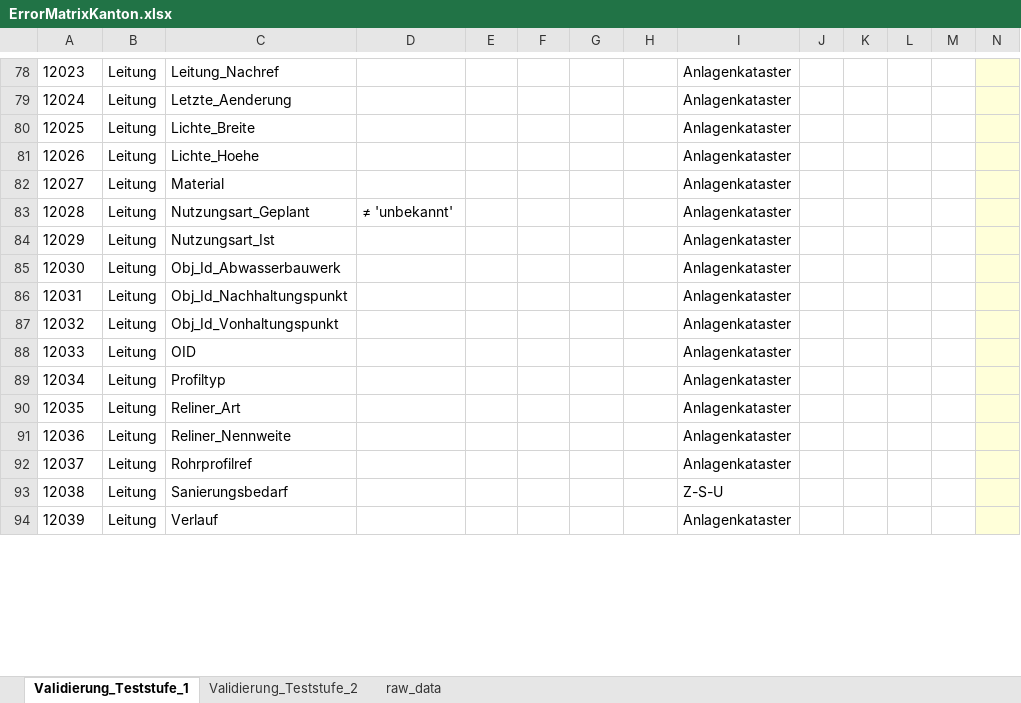
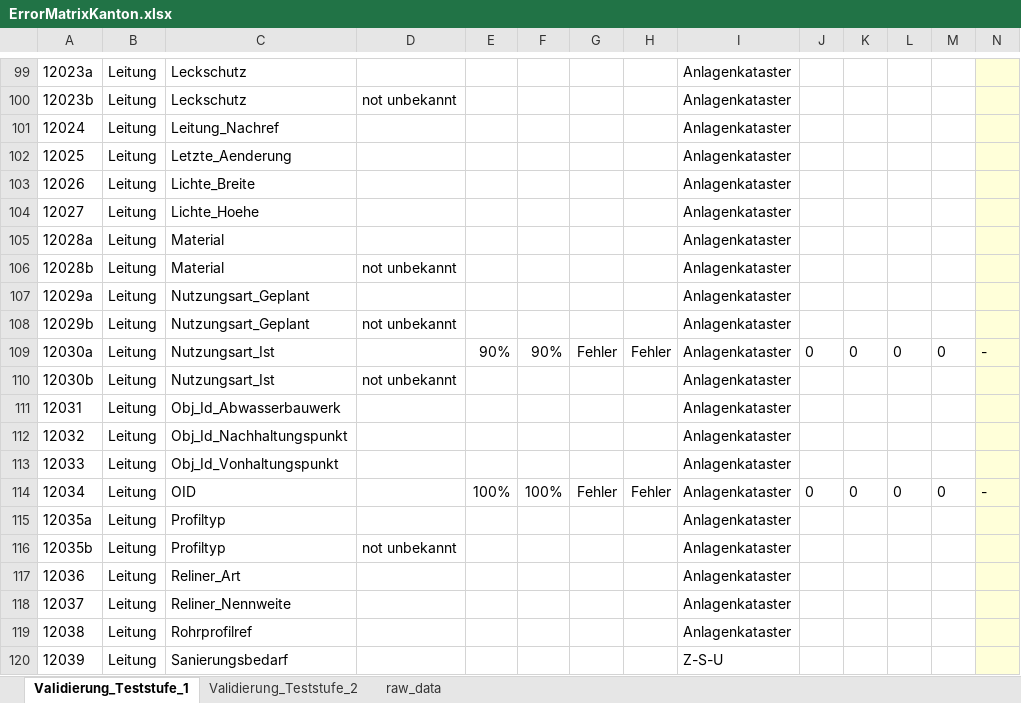
Before and after one commit to geowerkstatt/vsa-checker-analytics, an Excel workbook: Resources/ErrorMatrixKanton.xlsx, sheet Validierung_Teststufe_1, drawn as a sheet; only a part is shown, gaps mark what is left out; values as stored, in another font and other column widths than the file's, no borders; conditional formats not drawn; addresses are those after the commit; rows hold the shown columns only; the diff covers the shown part only; the diff names each change by its address in the sheet, - before the commit and + after, or states it on an @@ line.

```diff
--- a/Resources/ErrorMatrixKanton.xlsx (sheet Validierung_Teststufe_1)
+++ b/Resources/ErrorMatrixKanton.xlsx (sheet Validierung_Teststufe_1)
-A99: 12023
+A99: 12023a
-C99: Leitung_Nachref
+C99: Leckschutz
+row 100: 12023b | Leitung | Leckschutz | not unbekannt |  |  |  |  | Anlagenkataster
-C101: Letzte_Aenderung
+C101: Leitung_Nachref
-C102: Lichte_Breite
+C102: Letzte_Aenderung
-C103: Lichte_Hoehe
+C103: Lichte_Breite
-C104: Material
+C104: Lichte_Hoehe
+row 105: 12028a | Leitung | Material |  |  |  |  |  | Anlagenkataster
-A106: 12028
+A106: 12028b
-C106: Nutzungsart_Geplant
+C106: Material
-D106: ≠ 'unbekannt'
+D106: not unbekannt
-A107: 12029
+A107: 12029a
-C107: Nutzungsart_Ist
+C107: Nutzungsart_Geplant
+row 108: 12029b | Leitung | Nutzungsart_Geplant | not unbekannt |  |  |  |  | Anlagenkataster
+row 109: 12030a | Leitung | Nutzungsart_Ist |  | 90% | 90% | Fehler | Fehler | Anlagenkataster | 0 | 0 | 0 | 0 | -
-A110: 12030
+A110: 12030b
-C110: Obj_Id_Abwasserbauwerk
+C110: Nutzungsart_Ist
-D110: (empty)
+D110: not unbekannt
-C111: Obj_Id_Nachhaltungspunkt
+C111: Obj_Id_Abwasserbauwerk
-C112: Obj_Id_Vonhaltungspunkt
+C112: Obj_Id_Nachhaltungspunkt
-C113: OID
+C113: Obj_Id_Vonhaltungspunkt
+row 114: 12034 | Leitung | OID |  | 100% | 100% | Fehler | Fehler | Anlagenkataster | 0 | 0 | 0 | 0 | -
-A115: 12034
+A115: 12035a
-A116: 12035
+A116: 12035b
-C116: Reliner_Art
+C116: Profiltyp
-D116: (empty)
+D116: not unbekannt
-C117: Reliner_Nennweite
+C117: Reliner_Art
-C118: Rohrprofilref
+C118: Reliner_Nennweite
-C119: Sanierungsbedarf
+C119: Rohrprofilref
-I119: Z-S-U
+I119: Anlagenkataster
-C120: Verlauf
+C120: Sanierungsbedarf
-I120: Anlagenkataster
+I120: Z-S-U
```
Also changed, not shown: 46 added rows, 4 removed rows, 90 edited cells and merged cells elsewhere in this sheet, sheet Validierung_Teststufe_2, formulas that keep their value.
